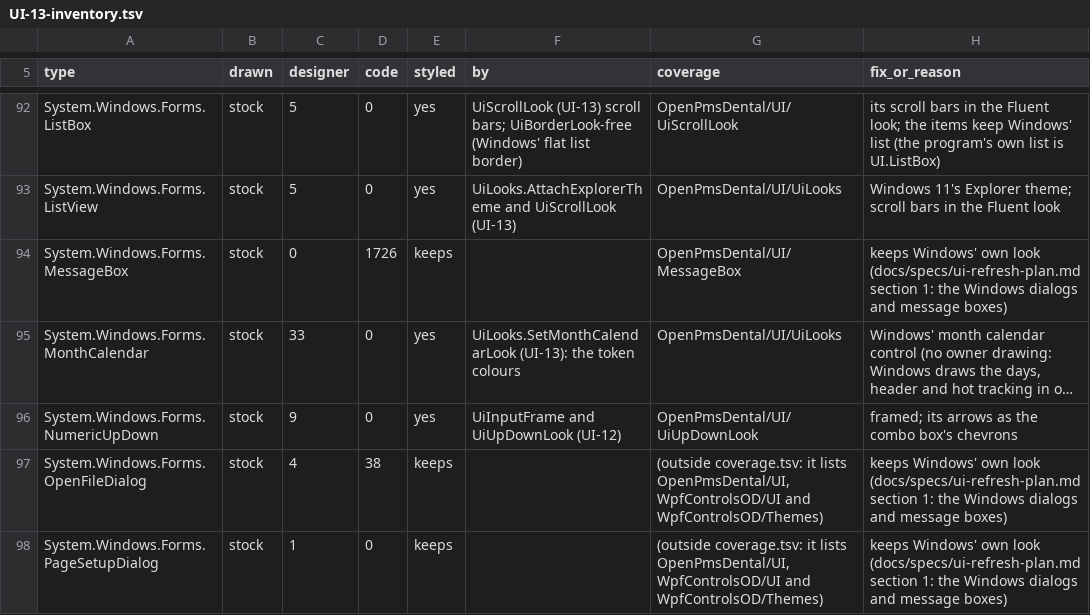
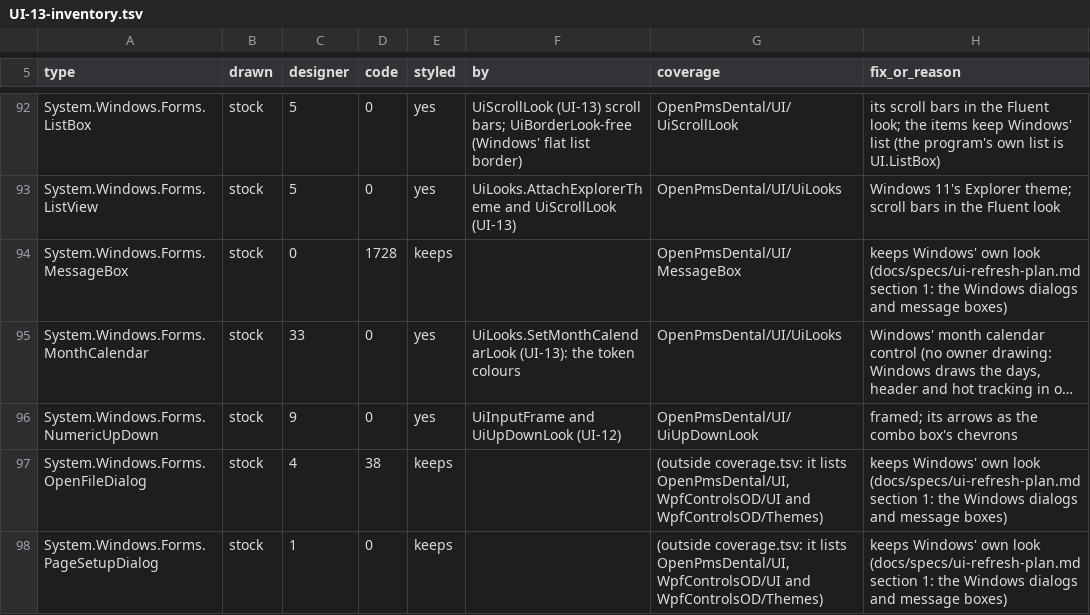
Before and after one commit to Marysville-Dental-Center/OpenPMS-Dental, a TSV file: docs/port-notes/UI-13-inventory.tsv, drawn as a sheet; only a part is shown, gaps mark what is left out; long unchanged cells end in …; the diff names each change by its address in the sheet, - before the commit and + after, or states it on an @@ line.

```diff
--- a/docs/port-notes/UI-13-inventory.tsv
+++ b/docs/port-notes/UI-13-inventory.tsv
-D94 (code): 1726
+D94 (code): 1728
```
Also changed, not shown: docs/port-notes/UI-12-batches.tsv, 1 other file.
